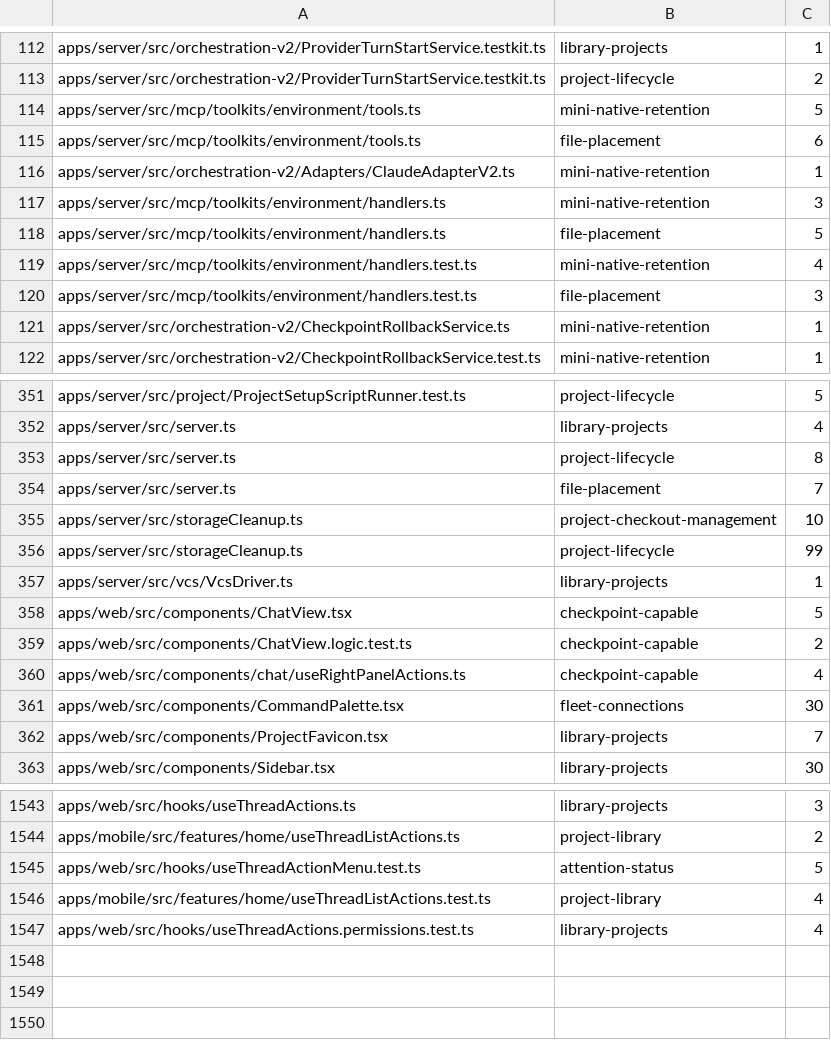
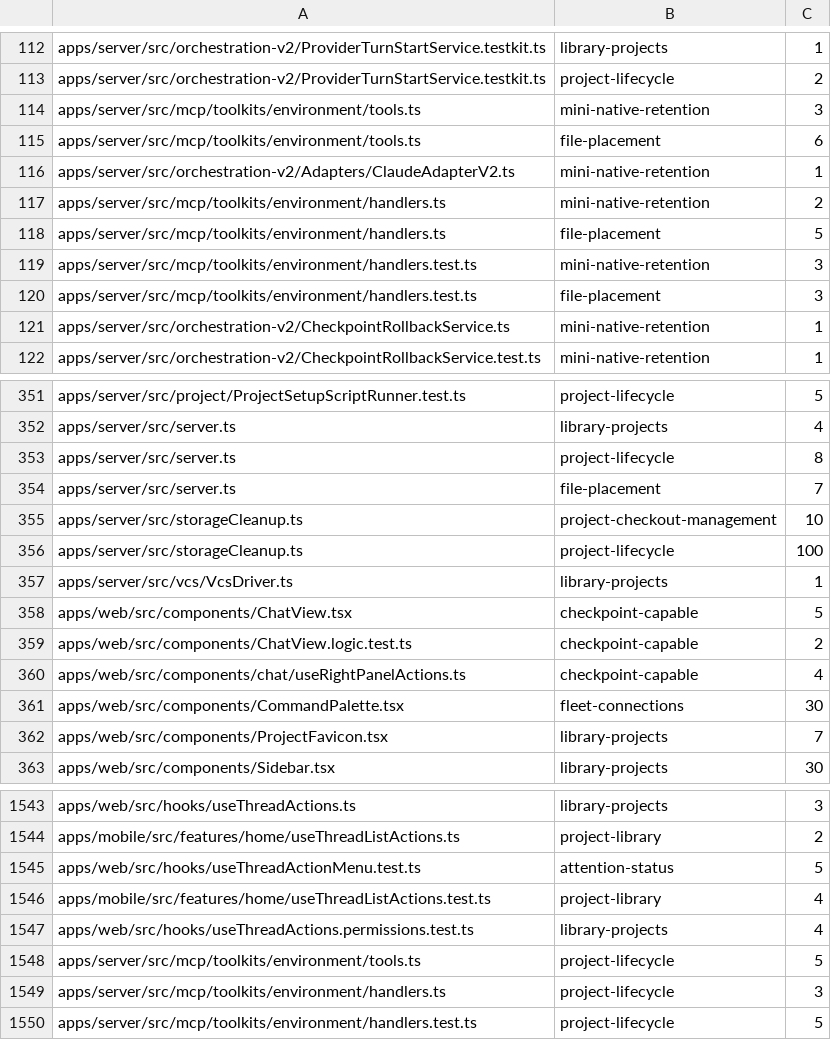
Before and after one commit to kylebegeman/loom, a TSV file: docs/fork/seams.tsv, drawn as a sheet; only a part is shown, gaps mark what is left out.

Commit message:
feat(fork-project-lifecycle): measure computer storage and confirmed releases
Measure bounded canonical category roots on demand with a shared refresh cache. Keep fork cleanup entries separate from upstream reports and record Library and mirror deletion bytes inside their existing locks.

Implemented with OpenAI Codex.

```diff
--- a/docs/fork/seams.tsv
+++ b/docs/fork/seams.tsv
@@ -113,8 +113,8 @@ apps/server/src/orchestration-v2/ProviderTurnStartService.testkit.ts	library-pro
 apps/server/src/orchestration-v2/ProviderTurnStartService.testkit.ts	project-lifecycle	2
-apps/server/src/mcp/toolkits/environment/tools.ts	mini-native-retention	5
+apps/server/src/mcp/toolkits/environment/tools.ts	mini-native-retention	3
 apps/server/src/mcp/toolkits/environment/tools.ts	file-placement	6
 apps/server/src/orchestration-v2/Adapters/ClaudeAdapterV2.ts	mini-native-retention	1
-apps/server/src/mcp/toolkits/environment/handlers.ts	mini-native-retention	3
+apps/server/src/mcp/toolkits/environment/handlers.ts	mini-native-retention	2
 apps/server/src/mcp/toolkits/environment/handlers.ts	file-placement	5
-apps/server/src/mcp/toolkits/environment/handlers.test.ts	mini-native-retention	4
+apps/server/src/mcp/toolkits/environment/handlers.test.ts	mini-native-retention	3
 apps/server/src/mcp/toolkits/environment/handlers.test.ts	file-placement	3
@@ -355,3 +355,3 @@ apps/server/src/server.ts	file-placement	7
 apps/server/src/storageCleanup.ts	project-checkout-management	10
-apps/server/src/storageCleanup.ts	project-lifecycle	99
+apps/server/src/storageCleanup.ts	project-lifecycle	100
 apps/server/src/vcs/VcsDriver.ts	library-projects	1
@@ -1547 +1547,4 @@ apps/mobile/src/features/home/useThreadListActions.test.ts	project-library	4
 apps/web/src/hooks/useThreadActions.permissions.test.ts	library-projects	4
+apps/server/src/mcp/toolkits/environment/tools.ts	project-lifecycle	5
+apps/server/src/mcp/toolkits/environment/handlers.ts	project-lifecycle	3
+apps/server/src/mcp/toolkits/environment/handlers.test.ts	project-lifecycle	5
```
Also changed, not shown: 17 other files.
